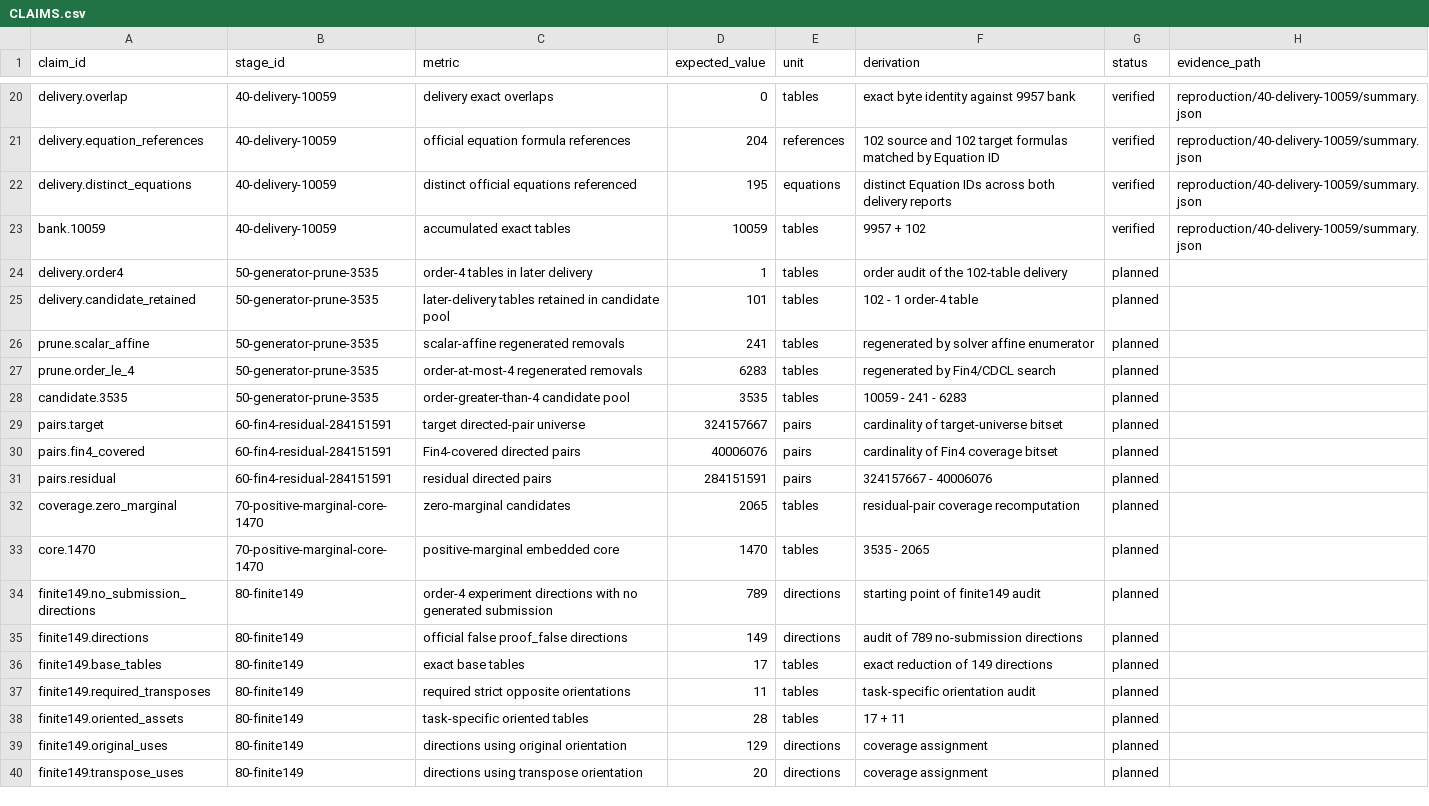
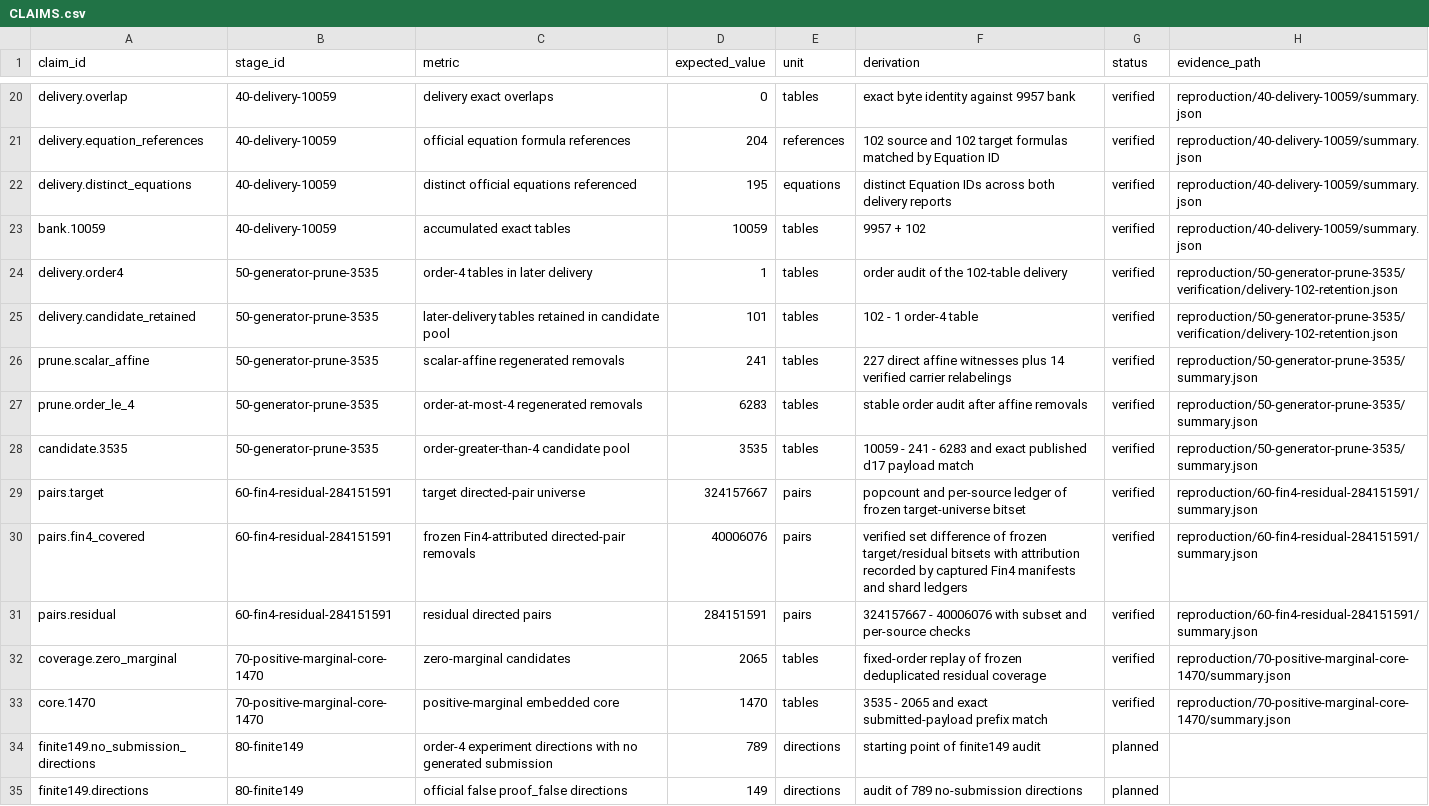
Before and after one commit to YanbiaoLab/finite-countermodel-bank, a CSV file: CLAIMS.csv, drawn as a sheet; only a part is shown, gaps mark what is left out; the shorter side is filled out with more unchanged rows.

Commit message:
Add PR2 pruning and core-selection reproduction

```diff
--- a/CLAIMS.csv
+++ b/CLAIMS.csv
@@ -23,12 +23,12 @@ delivery.distinct_equations,40-delivery-10059,distinct official equations refere
 bank.10059,40-delivery-10059,accumulated exact tables,10059,tables,9957 + 102,verified,reproduction/40-delivery-10059/summary.json
-delivery.order4,50-generator-prune-3535,order-4 tables in later delivery,1,tables,order audit of the 102-table delivery,planned,
-delivery.candidate_retained,50-generator-prune-3535,later-delivery tables retained in candidate pool,101,tables,102 - 1 order-4 table,planned,
-prune.scalar_affine,50-generator-prune-3535,scalar-affine regenerated removals,241,tables,regenerated by solver affine enumerator,planned,
-prune.order_le_4,50-generator-prune-3535,order-at-most-4 regenerated removals,6283,tables,regenerated by Fin4/CDCL search,planned,
-candidate.3535,50-generator-prune-3535,order-greater-than-4 candidate pool,3535,tables,10059 - 241 - 6283,planned,
-pairs.target,60-fin4-residual-284151591,target directed-pair universe,324157667,pairs,cardinality of target-universe bitset,planned,
-pairs.fin4_covered,60-fin4-residual-284151591,Fin4-covered directed pairs,40006076,pairs,cardinality of Fin4 coverage bitset,planned,
-pairs.residual,60-fin4-residual-284151591,residual directed pairs,284151591,pairs,324157667 - 40006076,planned,
-coverage.zero_marginal,70-positive-marginal-core-1470,zero-marginal candidates,2065,tables,residual-pair coverage recomputation,planned,
-core.1470,70-positive-marginal-core-1470,positive-marginal embedded core,1470,tables,3535 - 2065,planned,
+delivery.order4,50-generator-prune-3535,order-4 tables in later delivery,1,tables,order audit of the 102-table delivery,verified,reproduction/50-generator-prune-3535/verification/delivery-102-retention.json
+delivery.candidate_retained,50-generator-prune-3535,later-delivery tables retained in candidate pool,101,tables,102 - 1 order-4 table,verified,reproduction/50-generator-prune-3535/verification/delivery-102-retention.json
+prune.scalar_affine,50-generator-prune-3535,scalar-affine regenerated removals,241,tables,227 direct affine witnesses plus 14 verified carrier relabelings,verified,reproduction/50-generator-prune-3535/summary.json
+prune.order_le_4,50-generator-prune-3535,order-at-most-4 regenerated removals,6283,tables,stable order audit after affine removals,verified,reproduction/50-generator-prune-3535/summary.json
+candidate.3535,50-generator-prune-3535,order-greater-than-4 candidate pool,3535,tables,10059 - 241 - 6283 and exact published d17 payload match,verified,reproduction/50-generator-prune-3535/summary.json
+pairs.target,60-fin4-residual-284151591,target directed-pair universe,324157667,pairs,popcount and per-source ledger of frozen target-universe bitset,verified,reproduction/60-fin4-residual-284151591/summary.json
+pairs.fin4_covered,60-fin4-residual-284151591,frozen Fin4-attributed directed-pair removals,40006076,pairs,verified set difference of frozen target/residual bitsets with attribution recorded by captured Fin4 manifests and shard ledgers,verified,reproduction/60-fin4-residual-284151591/summary.json
+pairs.residual,60-fin4-residual-284151591,residual directed pairs,284151591,pairs,324157667 - 40006076 with subset and per-source checks,verified,reproduction/60-fin4-residual-284151591/summary.json
+coverage.zero_marginal,70-positive-marginal-core-1470,zero-marginal candidates,2065,tables,fixed-order replay of frozen deduplicated residual coverage,verified,reproduction/70-positive-marginal-core-1470/summary.json
+core.1470,70-positive-marginal-core-1470,positive-marginal embedded core,1470,tables,3535 - 2065 and exact submitted-payload prefix match,verified,reproduction/70-positive-marginal-core-1470/summary.json
 finite149.no_submission_directions,80-finite149,order-4 experiment directions with no generated submission,789,directions,starting point of finite149 audit,planned,
```
Also changed, not shown: 44 other files.
